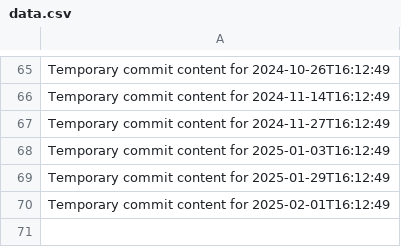
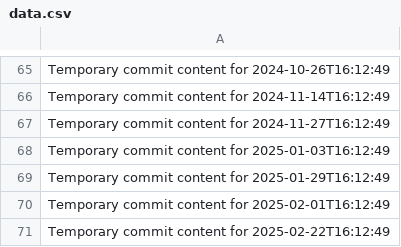
Before and after one commit to rubenv11003/repo-687-y, a CSV file: data.csv, drawn as a sheet; only a part is shown, gaps mark what is left out.

```diff
--- a/data.csv
+++ b/data.csv
@@ -70 +70,2 @@ Temporary commit content for 2025-01-29T16:12:49
 Temporary commit content for 2025-02-01T16:12:49
+Temporary commit content for 2025-02-22T16:12:49
```
